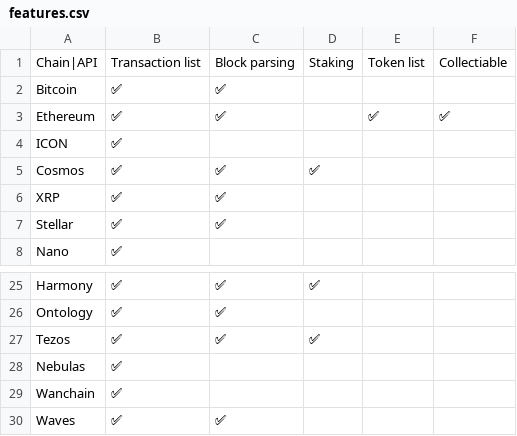
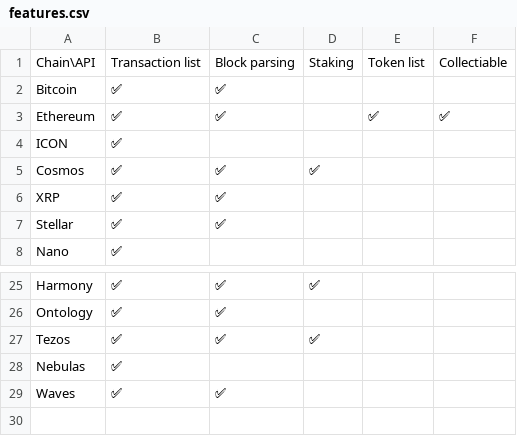
Before and after one commit to trustwallet/blockatlas, a CSV file: docs/features.csv, drawn as a sheet; only a part is shown, gaps mark what is left out.

Commit message:
remove wanchain (it's ethereum)

```diff
--- a/docs/features.csv
+++ b/docs/features.csv
@@ -1,2 +1,2 @@
-Chain|API,Transaction list,Block parsing,Staking ,Token list,Collectiable
+Chain\API,Transaction list,Block parsing,Staking ,Token list,Collectiable
 Bitcoin,✅,✅,,,
@@ -28,3 +28,2 @@ Tezos,✅,✅,✅,,
 Nebulas,✅,,,,
-Wanchain,✅,,,,
 Waves,✅,✅,,,
```
